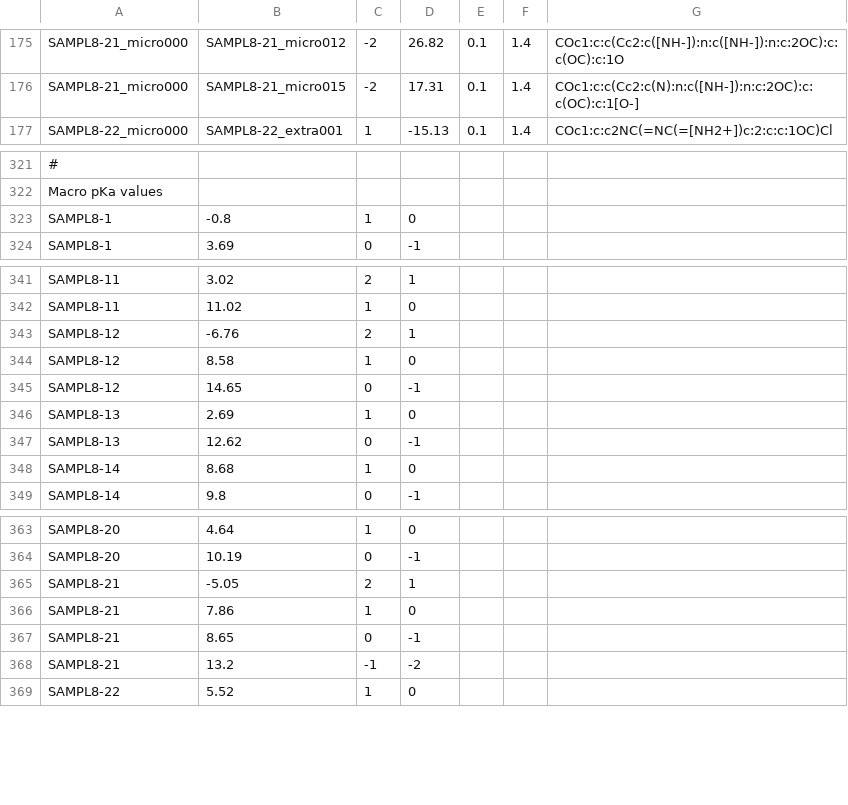
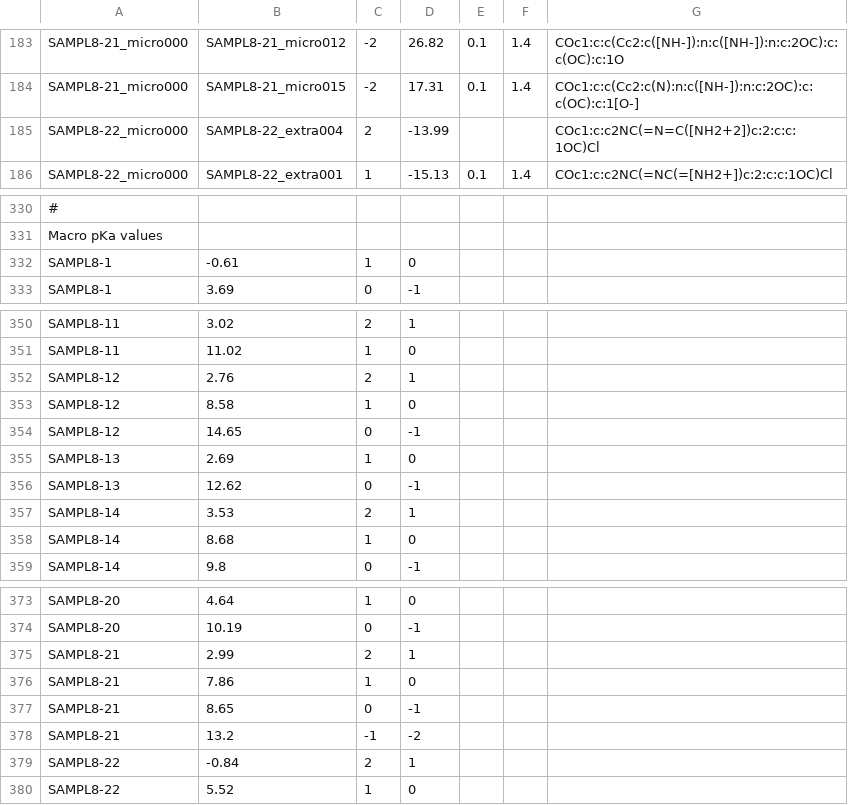
Before and after one commit to samplchallenges/SAMPL8, a CSV file: physical_properties/pKa/relative_microstate_free_energy_predictions/pKa-3DS-1.csv, drawn as a sheet; only a part is shown, gaps mark what is left out; addresses are those after the commit; the diff covers the shown part only; the diff names each change by its address in the sheet, - before the commit and + after, or states it on an @@ line.

```diff
--- a/physical_properties/pKa/relative_microstate_free_energy_predictions/pKa-3DS-1.csv
+++ b/physical_properties/pKa/relative_microstate_free_energy_predictions/pKa-3DS-1.csv
+row 185: SAMPL8-22_micro000 | SAMPL8-22_extra004 | 2 | -13.99 |  |  | COc1:c:c2NC(=N=C([NH2+2])c:2:c:c:1OC)Cl
-B332: -0.8
+B332: -0.61
-B352: -6.76
+B352: 2.76
+row 357: SAMPL8-14 | 3.53 | 2 | 1
-B375: -5.05
+B375: 2.99
+row 379: SAMPL8-22 | -0.84 | 2 | 1
```
Also changed, not shown: 10 added rows, 2 removed rows and 12 edited cells elsewhere in this file, physical_properties/pKa/relative_microstate_free_energy_predictions/pKa-3DS-2.csv, physical_properties/pKa/relative_microstate_free_energy_predictions/pKa-3DS-3.csv.
